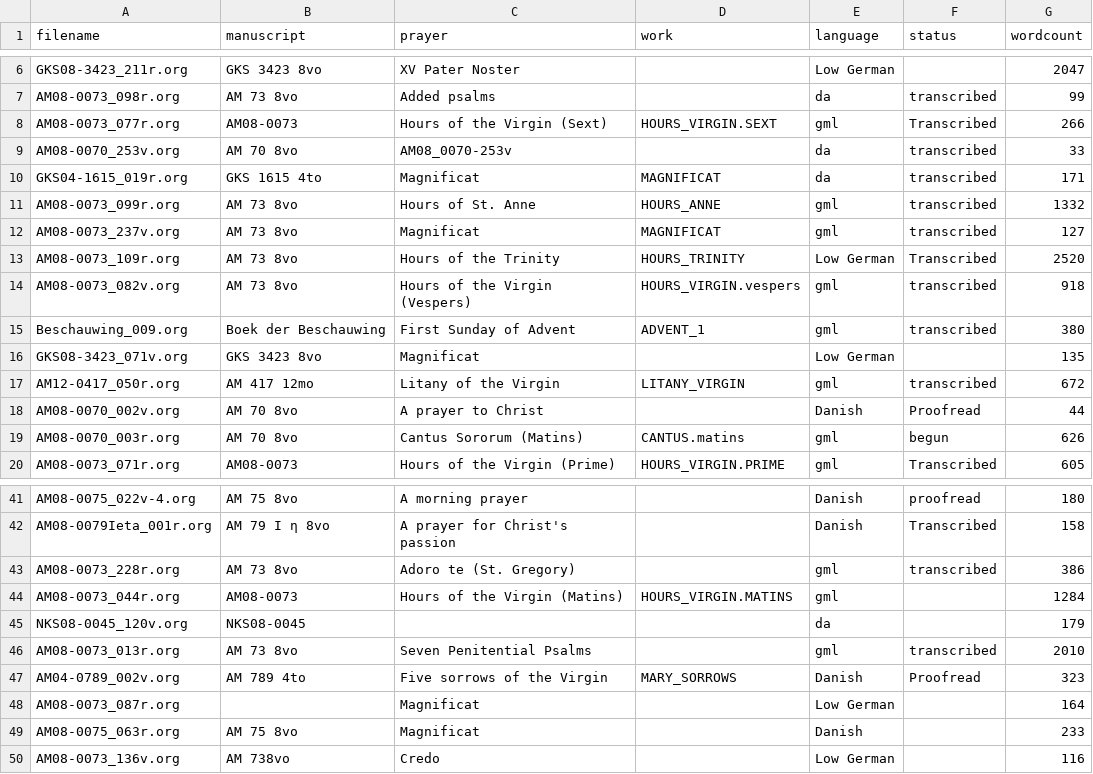
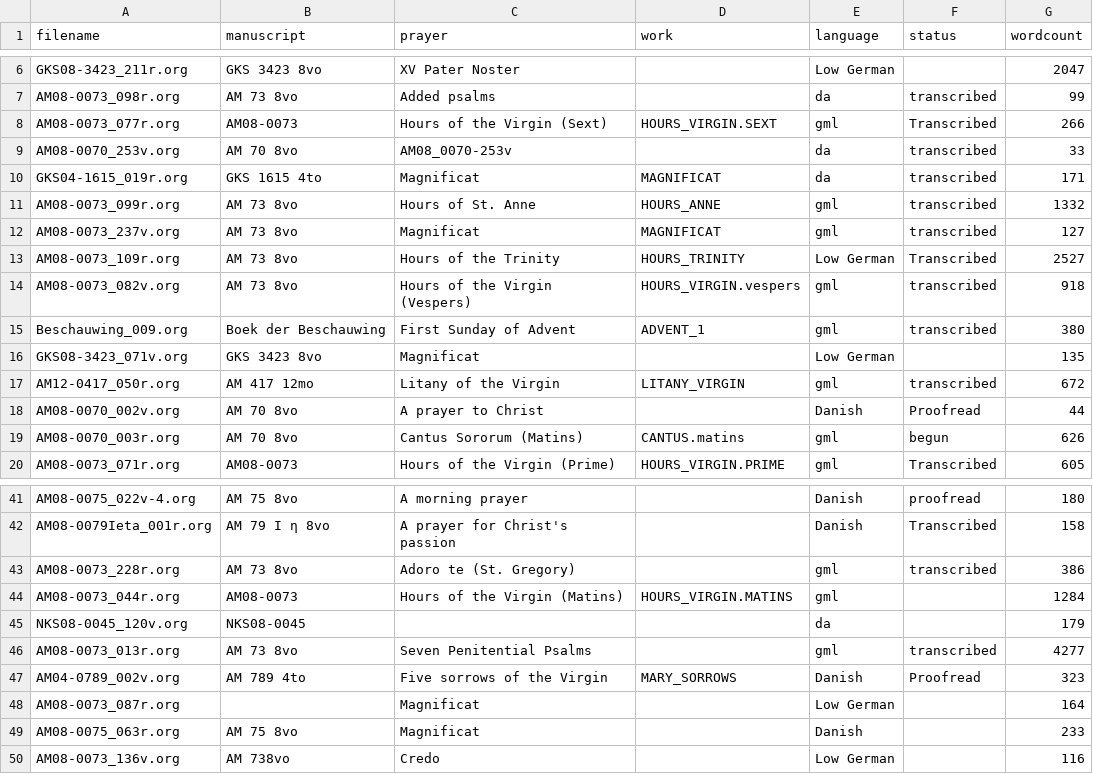
Before and after one commit to bedebok/Data, a CSV file: Prayers/org/Status.csv, drawn as a sheet; only a part is shown, gaps mark what is left out.

Commit message:
Catalogued days and hours in Cantus manuscript

```diff
--- a/Prayers/org/Status.csv
+++ b/Prayers/org/Status.csv
@@ -12,3 +12,3 @@ AM08-0073_099r.org,AM 73 8vo,Hours of St. Anne,HOURS_ANNE,gml,transcribed,1332
 AM08-0073_237v.org,AM 73 8vo,Magnificat,MAGNIFICAT,gml,transcribed,127
-AM08-0073_109r.org,AM 73 8vo,Hours of the Trinity,HOURS_TRINITY,Low German,Transcribed,2520
+AM08-0073_109r.org,AM 73 8vo,Hours of the Trinity,HOURS_TRINITY,Low German,Transcribed,2527
 AM08-0073_082v.org,AM 73 8vo,Hours of the Virgin (Vespers),HOURS_VIRGIN.vespers,gml,transcribed,918
@@ -45,3 +45,3 @@ AM08-0073_044r.org,AM08-0073,Hours of the Virgin (Matins),HOURS_VIRGIN.MATINS,gm
 NKS08-0045_120v.org,NKS08-0045,,,da,,179
-AM08-0073_013r.org,AM 73 8vo,Seven Penitential Psalms,,gml,transcribed,2010
+AM08-0073_013r.org,AM 73 8vo,Seven Penitential Psalms,,gml,transcribed,4277
 AM04-0789_002v.org,AM 789 4to,Five sorrows of the Virgin,MARY_SORROWS,Danish,Proofread,323
```
Also changed, not shown: 1 other file.
